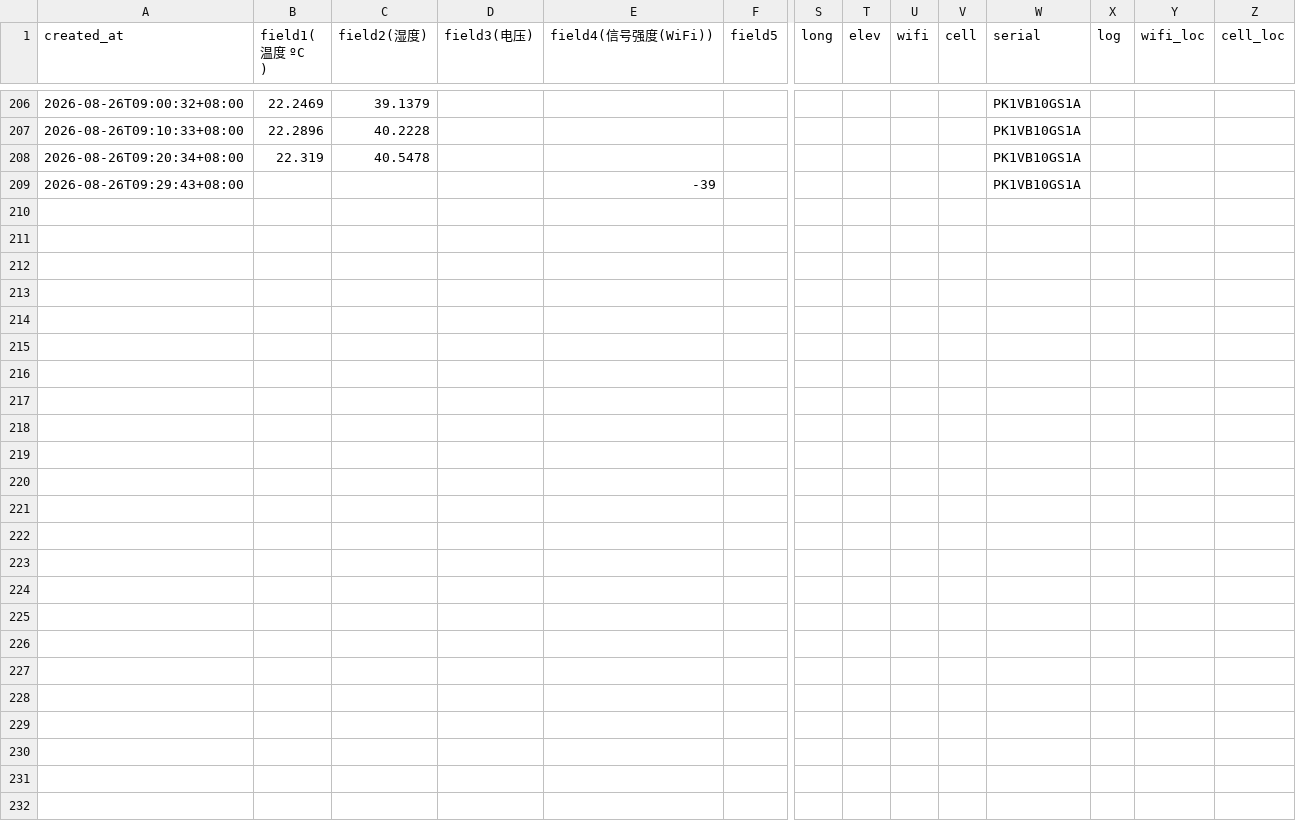
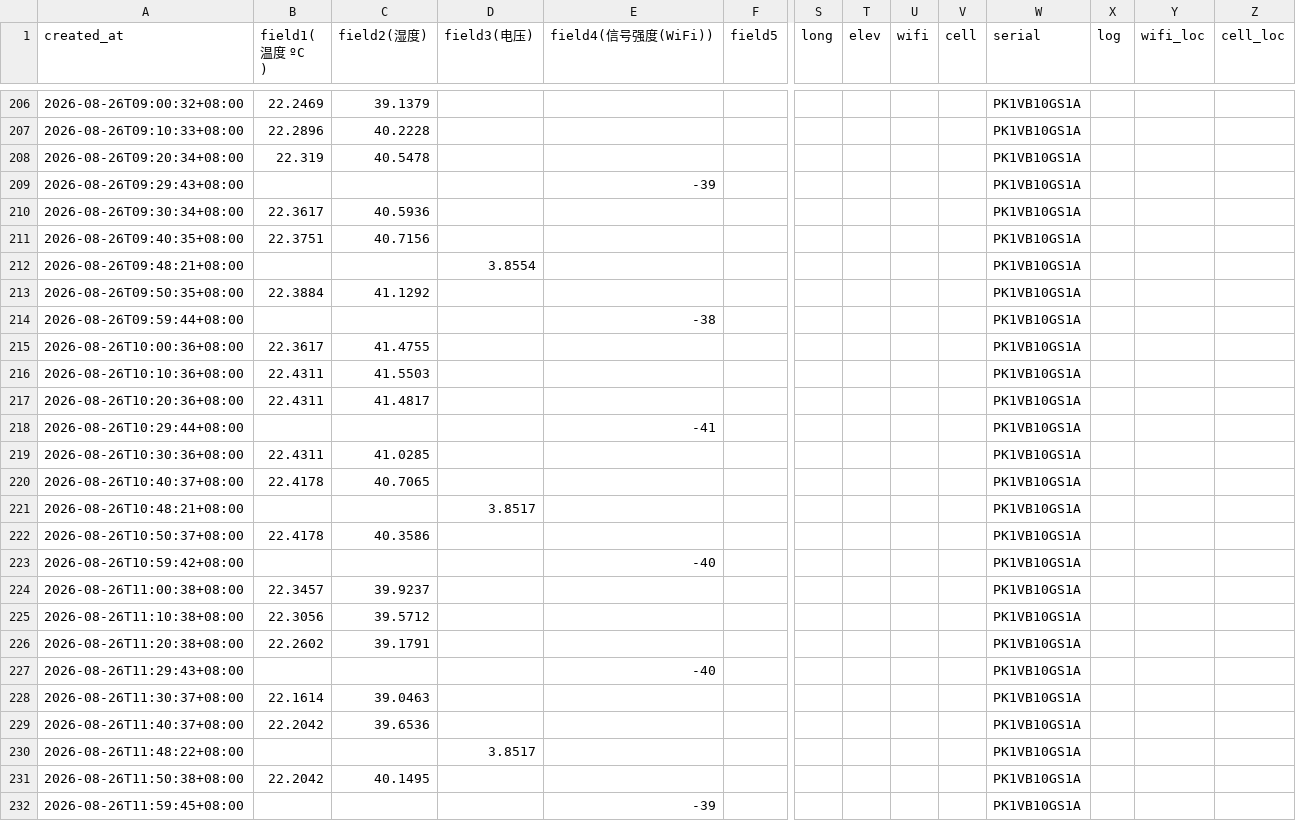
Before and after one commit to binbin247/CyberLab_LabStat, a CSV file: data/raw/106-设备区_raw_2026-08-25-12-00-00_to_2026-08-26-12-00-00.csv, drawn as a sheet; only a part is shown, gaps mark what is left out; rows hold the shown columns only; the diff names each change by its address in the sheet, - before the commit and + after, or states it on an @@ line.

```diff
--- a/data/raw/106-设备区_raw_2026-08-25-12-00-00_to_2026-08-26-12-00-00.csv
+++ b/data/raw/106-设备区_raw_2026-08-25-12-00-00_to_2026-08-26-12-00-00.csv
+row 210: 2026-08-26T09:30:34+08:00 | 22.3617 | 40.5936 |  |  |  |  |  |  |  | PK1VB10GS1A
+row 211: 2026-08-26T09:40:35+08:00 | 22.3751 | 40.7156 |  |  |  |  |  |  |  | PK1VB10GS1A
+row 212: 2026-08-26T09:48:21+08:00 |  |  | 3.8554 |  |  |  |  |  |  | PK1VB10GS1A
+row 213: 2026-08-26T09:50:35+08:00 | 22.3884 | 41.1292 |  |  |  |  |  |  |  | PK1VB10GS1A
+row 214: 2026-08-26T09:59:44+08:00 |  |  |  | -38 |  |  |  |  |  | PK1VB10GS1A
+row 215: 2026-08-26T10:00:36+08:00 | 22.3617 | 41.4755 |  |  |  |  |  |  |  | PK1VB10GS1A
+row 216: 2026-08-26T10:10:36+08:00 | 22.4311 | 41.5503 |  |  |  |  |  |  |  | PK1VB10GS1A
+row 217: 2026-08-26T10:20:36+08:00 | 22.4311 | 41.4817 |  |  |  |  |  |  |  | PK1VB10GS1A
+row 218: 2026-08-26T10:29:44+08:00 |  |  |  | -41 |  |  |  |  |  | PK1VB10GS1A
+row 219: 2026-08-26T10:30:36+08:00 | 22.4311 | 41.0285 |  |  |  |  |  |  |  | PK1VB10GS1A
+row 220: 2026-08-26T10:40:37+08:00 | 22.4178 | 40.7065 |  |  |  |  |  |  |  | PK1VB10GS1A
+row 221: 2026-08-26T10:48:21+08:00 |  |  | 3.8517 |  |  |  |  |  |  | PK1VB10GS1A
+row 222: 2026-08-26T10:50:37+08:00 | 22.4178 | 40.3586 |  |  |  |  |  |  |  | PK1VB10GS1A
+row 223: 2026-08-26T10:59:42+08:00 |  |  |  | -40 |  |  |  |  |  | PK1VB10GS1A
+row 224: 2026-08-26T11:00:38+08:00 | 22.3457 | 39.9237 |  |  |  |  |  |  |  | PK1VB10GS1A
+row 225: 2026-08-26T11:10:38+08:00 | 22.3056 | 39.5712 |  |  |  |  |  |  |  | PK1VB10GS1A
+row 226: 2026-08-26T11:20:38+08:00 | 22.2602 | 39.1791 |  |  |  |  |  |  |  | PK1VB10GS1A
+row 227: 2026-08-26T11:29:43+08:00 |  |  |  | -40 |  |  |  |  |  | PK1VB10GS1A
+row 228: 2026-08-26T11:30:37+08:00 | 22.1614 | 39.0463 |  |  |  |  |  |  |  | PK1VB10GS1A
+row 229: 2026-08-26T11:40:37+08:00 | 22.2042 | 39.6536 |  |  |  |  |  |  |  | PK1VB10GS1A
+row 230: 2026-08-26T11:48:22+08:00 |  |  | 3.8517 |  |  |  |  |  |  | PK1VB10GS1A
+row 231: 2026-08-26T11:50:38+08:00 | 22.2042 | 40.1495 |  |  |  |  |  |  |  | PK1VB10GS1A
+row 232: 2026-08-26T11:59:45+08:00 |  |  |  | -39 |  |  |  |  |  | PK1VB10GS1A
```
Also changed, not shown: data/raw/106-testing 5_raw_2026-08-25-12-00-00_to_2026-08-26-12-00-00.csv, 2 other files.
